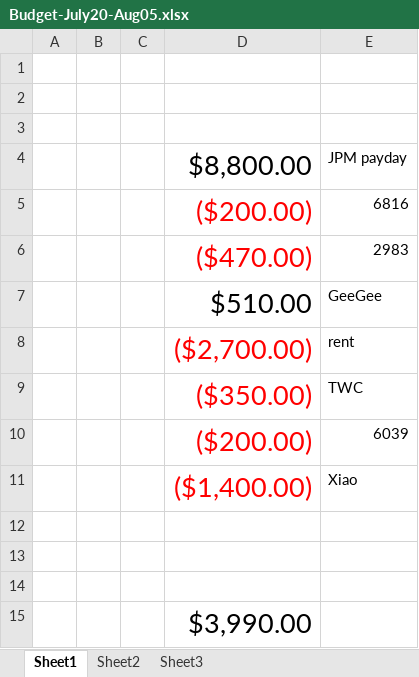
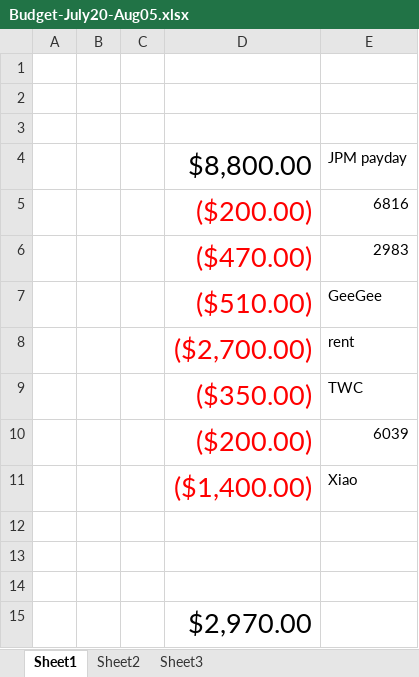
Before and after one commit to Cotton-Ben/infinispan-quickstart, an Excel workbook: doc/Budget-July20-Aug05.xlsx, sheet Sheet1, drawn as a sheet; values as stored, in another font and other column widths than the file's, no borders; the diff names each change by its address in the sheet, - before the commit and + after, or states it on an @@ line.

Commit message:
budget

```diff
--- a/doc/Budget-July20-Aug05.xlsx (sheet Sheet1)
+++ b/doc/Budget-July20-Aug05.xlsx (sheet Sheet1)
-D7: $510.00
+D7: ($510.00)
-D7 text colour: black
+D7 text colour: #FF0000
-D15: $3,990.00
+D15: $2,970.00
```
